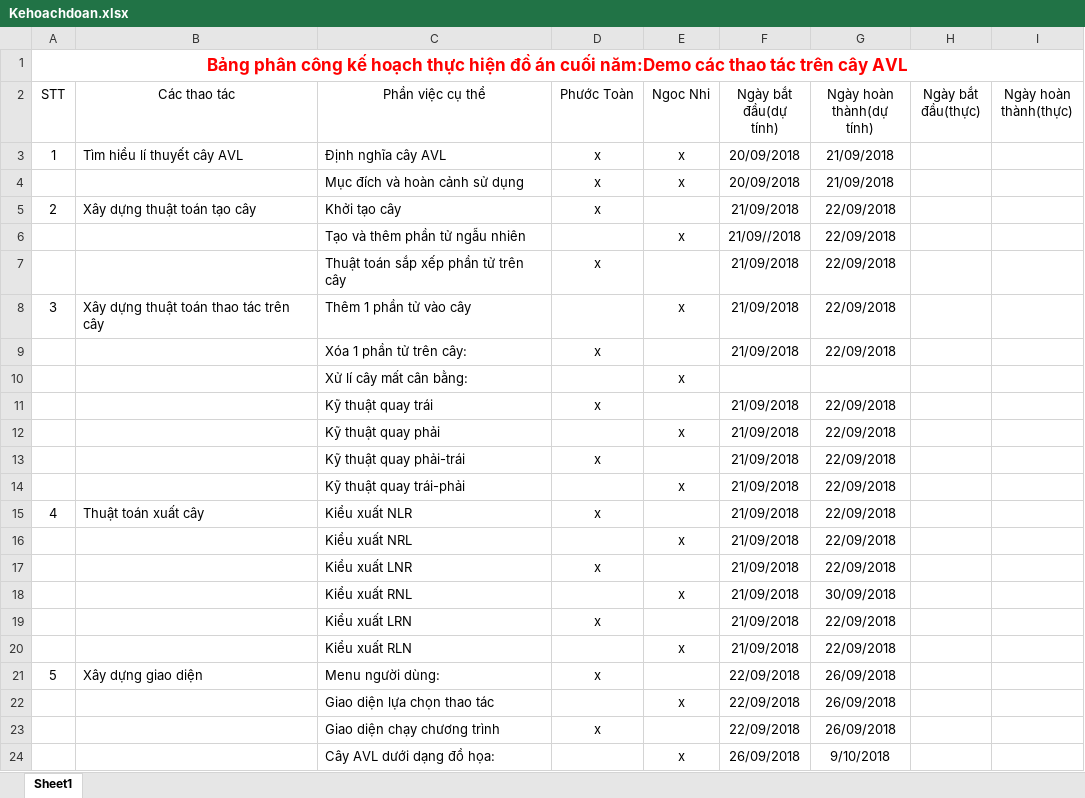
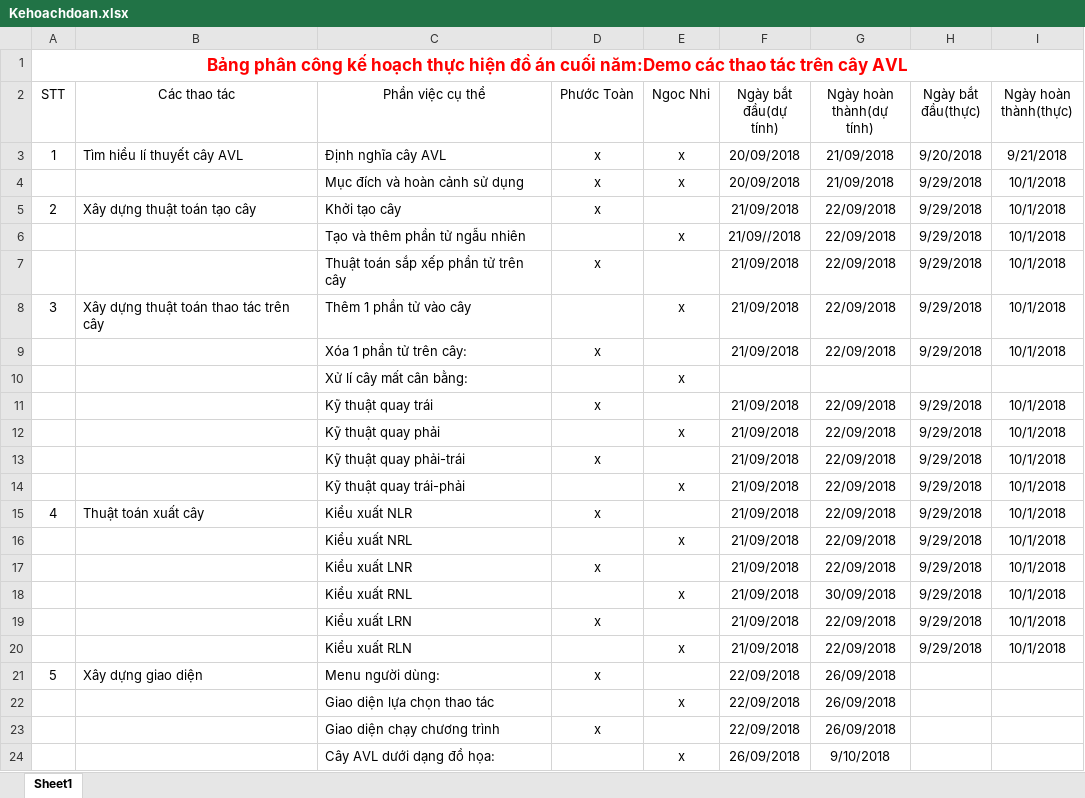
Before and after one commit to PhuocToan99/FinalProject, an Excel workbook: Kehoachdoan.xlsx, sheet Sheet1, drawn as a sheet; only a part is shown; values as stored, in another font and other column widths than the file's, no borders; table styles not drawn; the diff names each change by its address in the sheet, - before the commit and + after, or states it on an @@ line.

Commit message:
Update(2)

```diff
--- a/Kehoachdoan.xlsx (sheet Sheet1)
+++ b/Kehoachdoan.xlsx (sheet Sheet1)
-H3 (Ngày bắt đầu(thực)): (empty)
+H3 (Ngày bắt đầu(thực)): 9/20/2018
-I3 (Ngày hoàn thành(thực)): (empty)
+I3 (Ngày hoàn thành(thực)): 9/21/2018
-H4:H9 (Ngày bắt đầu(thực)): (empty)
+H4:H9 (Ngày bắt đầu(thực)): 9/29/2018
-I4:I9 (Ngày hoàn thành(thực)): (empty)
+I4:I9 (Ngày hoàn thành(thực)): 10/1/2018
-H11:H20 (Ngày bắt đầu(thực)): (empty)
+H11:H20 (Ngày bắt đầu(thực)): 9/29/2018
-I11:I20 (Ngày hoàn thành(thực)): (empty)
+I11:I20 (Ngày hoàn thành(thực)): 10/1/2018
```
